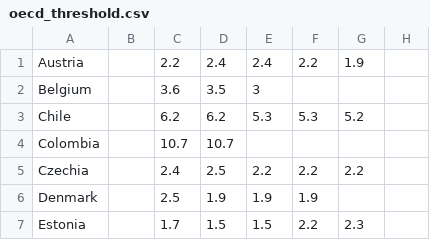
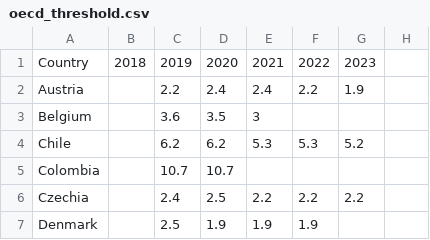
Before and after one commit to 103426803/Vaccination_Visualize, a CSV file: graphs/oecd_threshold.csv, drawn as a sheet; only a part is shown; the shorter side is filled out with more unchanged rows; the diff names each change by its address in the sheet, - before the commit and + after, or states it on an @@ line.

```diff
--- a/graphs/oecd_threshold.csv
+++ b/graphs/oecd_threshold.csv
+row 1: Country | 2018 | 2019 | 2020 | 2021 | 2022 | 2023
```
Also changed, not shown: graphs/oecd_no_threshold.csv, 7 other files.
